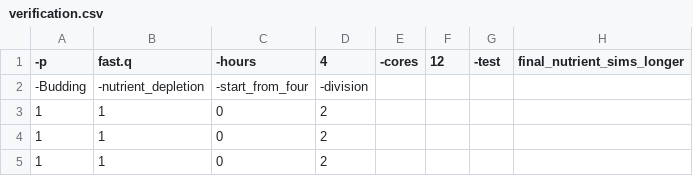
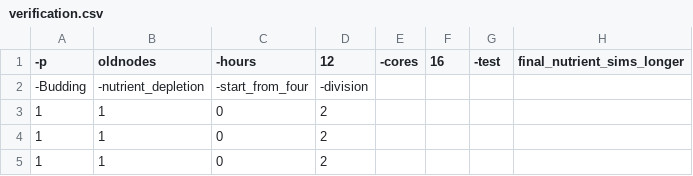
Before and after one commit to mikahlbk/SpatialYeastModel, a CSV file: verification.csv, drawn as a sheet; only a part is shown.

```diff
--- a/verification.csv
+++ b/verification.csv
@@ -1,2 +1,2 @@
--p,fast.q,-hours,4,-cores,12,-test,final_nutrient_sims_longer
+-p,oldnodes,-hours,12,-cores,16,-test,final_nutrient_sims_longer
 -Budding,-nutrient_depletion,-start_from_four,-division
```
Also changed, not shown: 1 other file.
